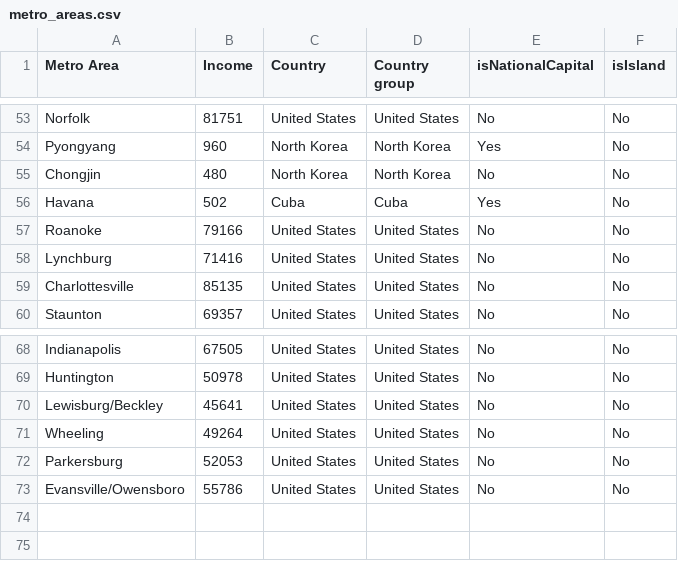
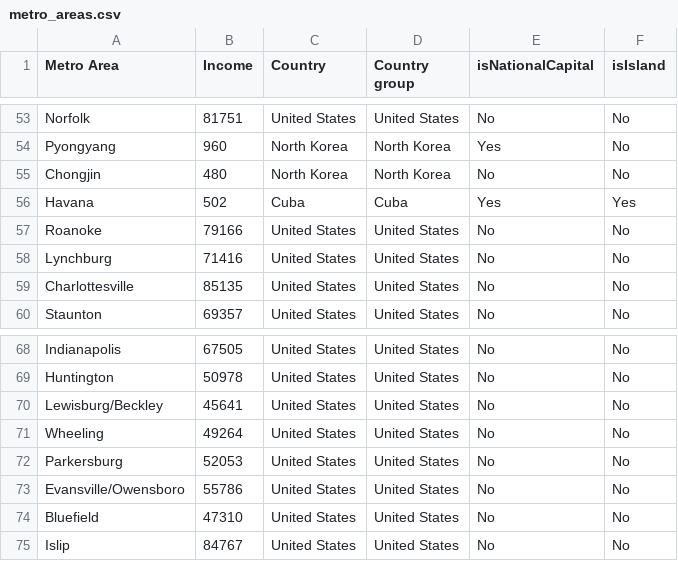
Before and after one commit to johnbrussell/airline-game, a CSV file: data/metro_areas.csv, drawn as a sheet; only a part is shown, gaps mark what is left out.

```diff
--- a/data/metro_areas.csv
+++ b/data/metro_areas.csv
@@ -55,3 +55,3 @@ Pyongyang,960,North Korea,North Korea,Yes,No
 Chongjin,480,North Korea,North Korea,No,No
-Havana,502,Cuba,Cuba,Yes,No
+Havana,502,Cuba,Cuba,Yes,Yes
 Roanoke,79166,United States,United States,No,No
@@ -73 +73,3 @@ Parkersburg,52053,United States,United States,No,No
 Evansville/Owensboro,55786,United States,United States,No,No
+Bluefield,47310,United States,United States,No,No
+Islip,84767,United States,United States,No,No
```
Also changed, not shown: data/airports.csv, data/populations.csv, 1 other file.
